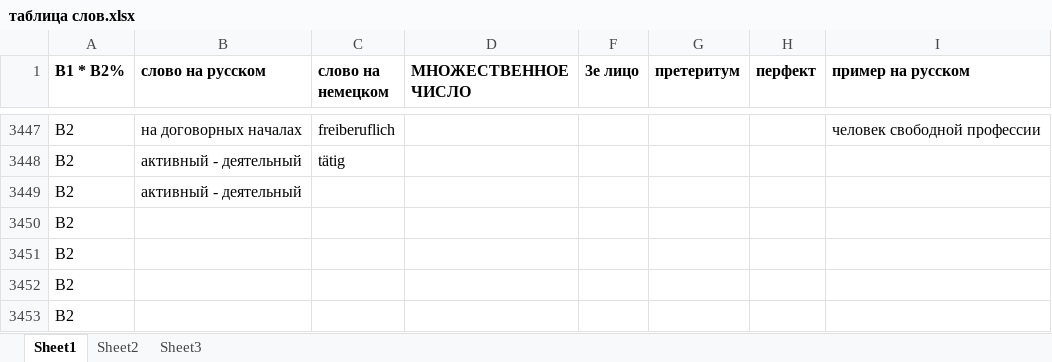
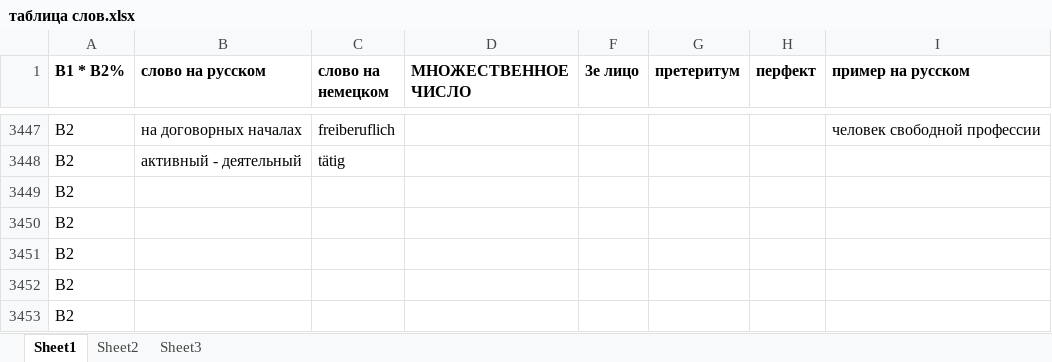
Before and after one commit to h-shvedko/cards_entry_file_xlsx, an Excel workbook: таблица слов.xlsx, sheet Sheet1, drawn as a sheet; only a part is shown, gaps mark what is left out; values as stored, in another font and other column widths than the file's, no borders; the diff names each change by its address in the sheet, - before the commit and + after, or states it on an @@ line.

Commit message:
removed test

```diff
--- a/таблица слов.xlsx (sheet Sheet1)
+++ b/таблица слов.xlsx (sheet Sheet1)
-B3449 (слово на русском): активный - деятельный
+B3449 (слово на русском): (empty)
```
